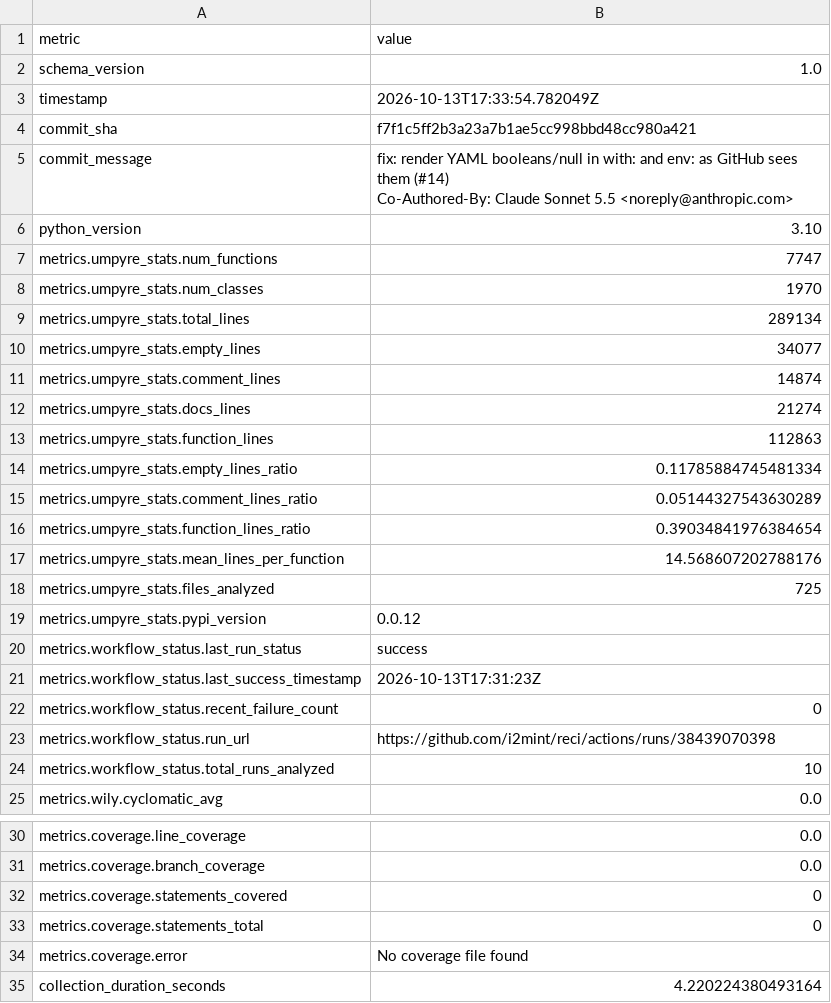
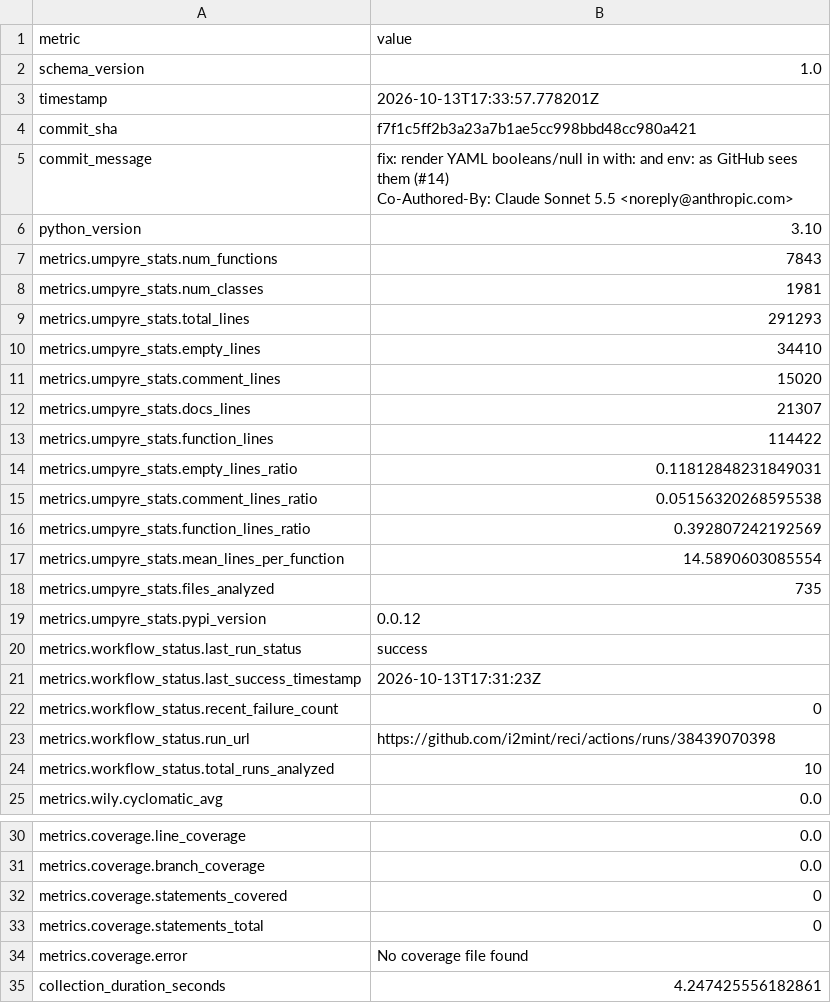
Before and after one commit to i2mint/reci, a CSV file: metrics.csv, drawn as a sheet; only a part is shown, gaps mark what is left out.

Commit message:
Update metrics for f7f1c5f

```diff
--- a/metrics.csv
+++ b/metrics.csv
@@ -2,3 +2,3 @@ metric,value
 schema_version,1.0
-timestamp,2026-10-13T17:33:54.782049Z
+timestamp,2026-10-13T17:33:57.778201Z
 commit_sha,f7f1c5ff2b3a23a7b1ae5cc998bbd48cc980a421
@@ -8,14 +8,14 @@ Co-Authored-By: Claude Sonnet 5.5 <noreply@anthropic.com>"
 python_version,3.10
-metrics.umpyre_stats.num_functions,7747
-metrics.umpyre_stats.num_classes,1970
-metrics.umpyre_stats.total_lines,289134
-metrics.umpyre_stats.empty_lines,34077
-metrics.umpyre_stats.comment_lines,14874
-metrics.umpyre_stats.docs_lines,21274
-metrics.umpyre_stats.function_lines,112863
-metrics.umpyre_stats.empty_lines_ratio,0.11785884745481334
-metrics.umpyre_stats.comment_lines_ratio,0.05144327543630289
-metrics.umpyre_stats.function_lines_ratio,0.39034841976384654
-metrics.umpyre_stats.mean_lines_per_function,14.568607202788176
-metrics.umpyre_stats.files_analyzed,725
+metrics.umpyre_stats.num_functions,7843
+metrics.umpyre_stats.num_classes,1981
+metrics.umpyre_stats.total_lines,291293
+metrics.umpyre_stats.empty_lines,34410
+metrics.umpyre_stats.comment_lines,15020
+metrics.umpyre_stats.docs_lines,21307
+metrics.umpyre_stats.function_lines,114422
+metrics.umpyre_stats.empty_lines_ratio,0.11812848231849031
+metrics.umpyre_stats.comment_lines_ratio,0.05156320268595538
+metrics.umpyre_stats.function_lines_ratio,0.392807242192569
+metrics.umpyre_stats.mean_lines_per_function,14.5890603085554
+metrics.umpyre_stats.files_analyzed,735
 metrics.umpyre_stats.pypi_version,0.0.12
@@ -40,2 +40,2 @@ metrics.coverage.statements_total,0
 metrics.coverage.error,No coverage file found
-collection_duration_seconds,4.220224380493164
+collection_duration_seconds,4.247425556182861
```
Also changed, not shown: 2 other files.
